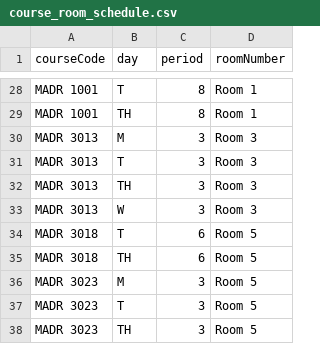
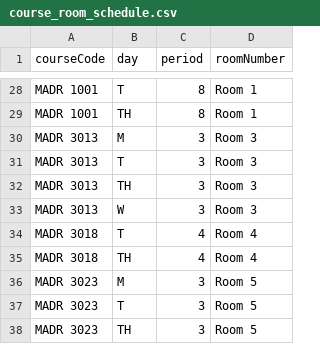
Before and after one commit to marca7162/fom-course-scheduler, a CSV file: work/output/course_room_schedule.csv, drawn as a sheet; only a part is shown, gaps mark what is left out; the diff covers the shown part only.

```diff
--- a/work/output/course_room_schedule.csv
+++ b/work/output/course_room_schedule.csv
@@ -33,4 +33,4 @@ MADR 3013,TH,3,Room 3
 MADR 3013,W,3,Room 3
-MADR 3018,T,6,Room 5
-MADR 3018,TH,6,Room 5
+MADR 3018,T,4,Room 4
+MADR 3018,TH,4,Room 4
 MADR 3023,M,3,Room 5
```
Also changed, not shown: 65 edited cells elsewhere in this file, work/output/student_schedule.csv, work/output/teacher_schedule.csv, 14 other files.
